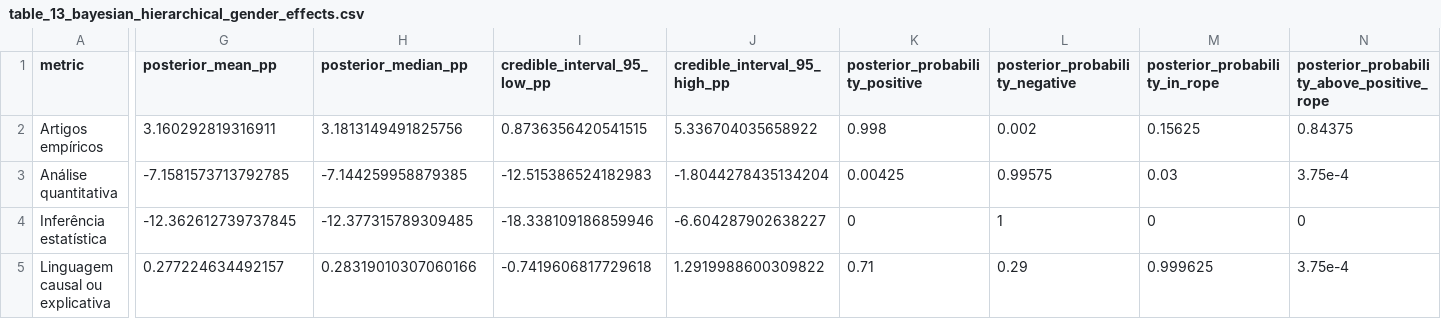
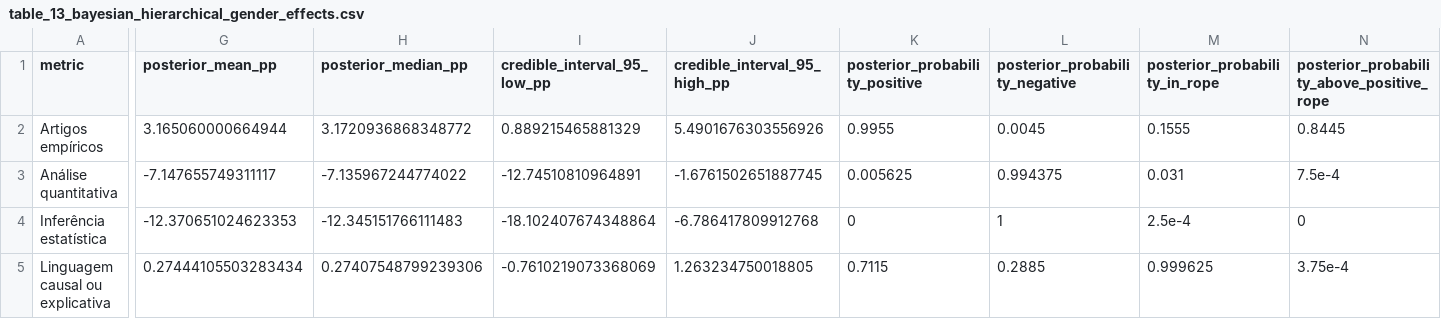
Before and after one commit to mgaldino/metodos-cp-brasil, a CSV file: output/tables/gender_analysis/table_13_bayesian_hierarchical_gender_effects.csv, drawn as a sheet; only a part is shown, gaps mark what is left out; the diff covers the shown part only; the diff names each change by its address in the sheet, - before the commit and + after, or states it on an @@ line.

```diff
--- a/output/tables/gender_analysis/table_13_bayesian_hierarchical_gender_effects.csv
+++ b/output/tables/gender_analysis/table_13_bayesian_hierarchical_gender_effects.csv
-G2 (posterior_mean_pp): 3.160292819316911
+G2 (posterior_mean_pp): 3.165060000664944
-H2 (posterior_median_pp): 3.1813149491825756
+H2 (posterior_median_pp): 3.1720936868348772
-I2 (credible_interval_95_low_pp): 0.8736356420541515
+I2 (credible_interval_95_low_pp): 0.889215465881329
-J2 (credible_interval_95_high_pp): 5.336704035658922
+J2 (credible_interval_95_high_pp): 5.4901676303556926
-K2 (posterior_probability_positive): 0.998
+K2 (posterior_probability_positive): 0.9955
-L2 (posterior_probability_negative): 0.002
+L2 (posterior_probability_negative): 0.0045
-M2 (posterior_probability_in_rope): 0.15625
+M2 (posterior_probability_in_rope): 0.1555
-N2: 0.84375
+N2: 0.8445
-G3 (posterior_mean_pp): -7.1581573713792785
+G3 (posterior_mean_pp): -7.147655749311117
-H3 (posterior_median_pp): -7.144259958879385
+H3 (posterior_median_pp): -7.135967244774022
-I3 (credible_interval_95_low_pp): -12.515386524182983
+I3 (credible_interval_95_low_pp): -12.74510810964891
-J3 (credible_interval_95_high_pp): -1.8044278435134204
+J3 (credible_interval_95_high_pp): -1.6761502651887745
-K3 (posterior_probability_positive): 0.00425
+K3 (posterior_probability_positive): 0.005625
-L3 (posterior_probability_negative): 0.99575
+L3 (posterior_probability_negative): 0.994375
-M3 (posterior_probability_in_rope): 0.03
+M3 (posterior_probability_in_rope): 0.031
-N3: 3.75e-4
+N3: 7.5e-4
-G4 (posterior_mean_pp): -12.362612739737845
+G4 (posterior_mean_pp): -12.370651024623353
-H4 (posterior_median_pp): -12.377315789309485
+H4 (posterior_median_pp): -12.345151766111483
-I4 (credible_interval_95_low_pp): -18.338109186859946
+I4 (credible_interval_95_low_pp): -18.102407674348864
-J4 (credible_interval_95_high_pp): -6.604287902638227
+J4 (credible_interval_95_high_pp): -6.786417809912768
-M4 (posterior_probability_in_rope): 0
+M4 (posterior_probability_in_rope): 2.5e-4
-G5 (posterior_mean_pp): 0.277224634492157
+G5 (posterior_mean_pp): 0.27444105503283434
-H5 (posterior_median_pp): 0.28319010307060166
+H5 (posterior_median_pp): 0.27407548799239306
-I5 (credible_interval_95_low_pp): -0.7419606817729618
+I5 (credible_interval_95_low_pp): -0.7610219073368069
-J5 (credible_interval_95_high_pp): 1.2919988600309822
+J5 (credible_interval_95_high_pp): 1.263234750018805
-K5 (posterior_probability_positive): 0.71
+K5 (posterior_probability_positive): 0.7115
-L5 (posterior_probability_negative): 0.29
+L5 (posterior_probability_negative): 0.2885
```
Also changed, not shown: 18 edited cells elsewhere in this file, output/tables/gender_analysis/table_14_bayesian_gender_effects_by_journal.csv, output/tables/gender_analysis/table_15_bayesian_model_diagnostics.csv, 15 other files.
